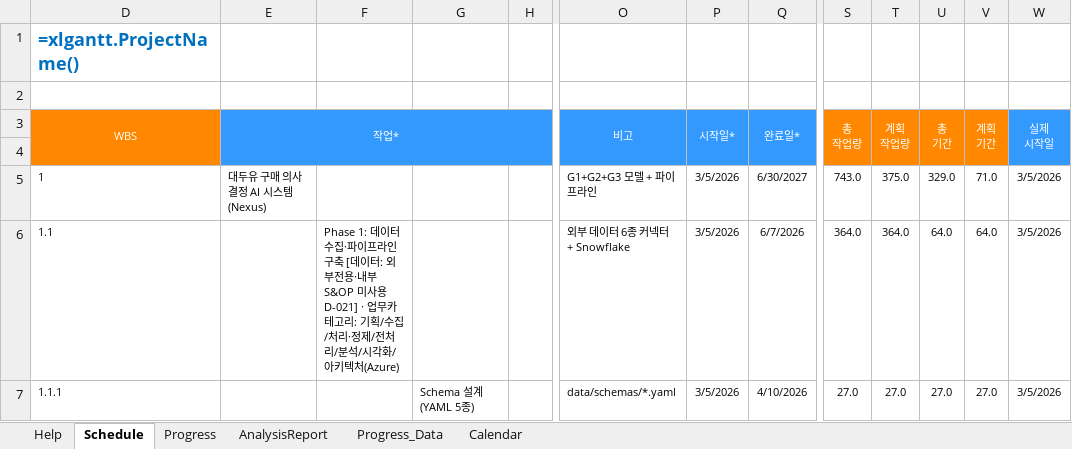
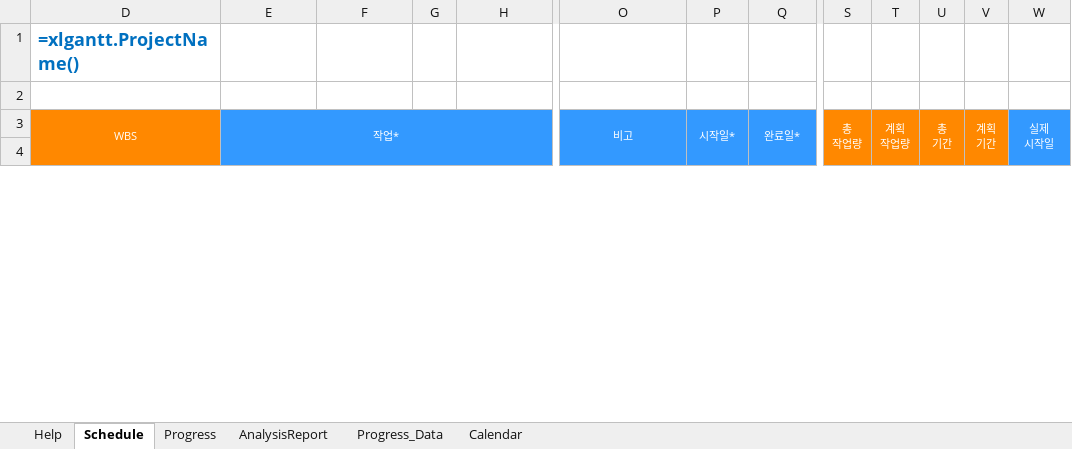
Before and after one commit to Jozosco/Nexus, an Excel workbook: reports/WBS_0727.xlsm, sheet Schedule, drawn as a sheet; only a part is shown, gaps mark what is left out; values as stored, in another font and other column widths than the file's, no borders; formulas without a stored value are shown as written; conditional formats not drawn; removed rows and columns are numbered as before the commit, all else as after; rows hold the shown columns only; the diff covers the shown part only; the diff names each change by its address in the sheet, - before the commit and + after, or states it on an @@ line.

```diff
--- a/reports/WBS_0727.xlsm (sheet Schedule)
+++ b/reports/WBS_0727.xlsm (sheet Schedule)
+column G, empty
-column H, empty
-row 5: 1 | 대두유 구매 의사결정 AI 시스템 (Nexus) |  |  |  | G1+G2+G3 모델 + 파이프라인 | 3/5/2026 | 6/30/2027 | 743.0 | 375.0 | 329.0 | 71.0 | 3/5/2026
-row 6: 1.1 |  | Phase 1: 데이터 수집·파이프라인 구축 [데이터: 외부전용·내부 S&OP 미사용 D-021] · 업무카테고리: 기획/수집/처리·정제/전처리/분석/시각화/아키텍처(Azure) |  |  | 외부 데이터 6종 커넥터 + Snowflake | 3/5/2026 | 6/7/2026 | 364.0 | 364.0 | 64.0 | 64.0 | 3/5/2026
-row 7: 1.1.1 |  |  | Schema 설계 (YAML 5종) |  | data/schemas/*.yaml | 3/5/2026 | 4/10/2026 | 27.0 | 27.0 | 27.0 | 27.0 | 3/5/2026
```
Also changed, not shown: other rows of this sheet, hidden cells, 1 other file.
